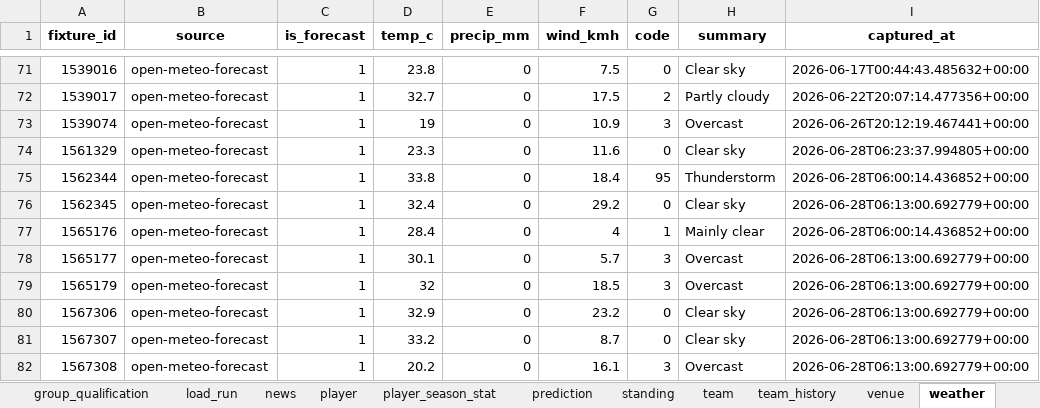
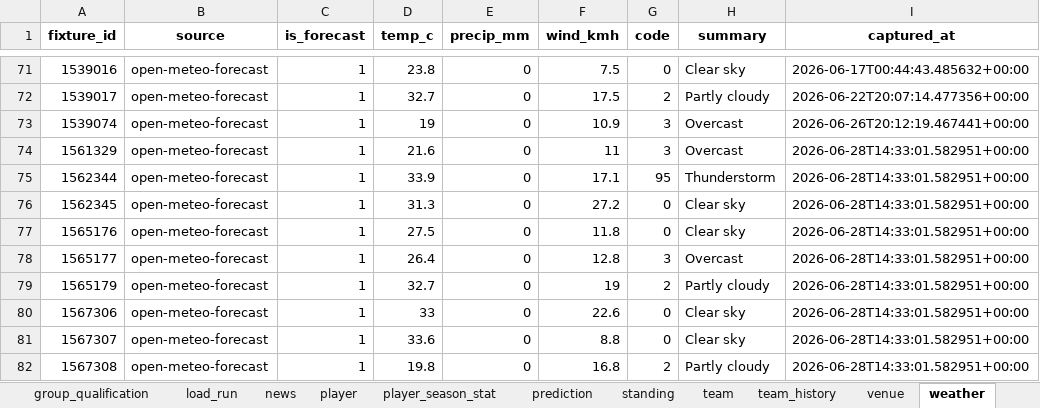
Before and after one commit to marc4data/world-cup-2026, an Excel workbook: reports/worldcup_tables.xlsx, sheet weather, drawn as a sheet; only a part is shown, gaps mark what is left out; values as stored, in another font and other column widths than the file's, no borders; the diff covers the shown part only; the diff names each change by its address in the sheet, - before the commit and + after, or states it on an @@ line.

```diff
--- a/reports/worldcup_tables.xlsx (sheet weather)
+++ b/reports/worldcup_tables.xlsx (sheet weather)
-D74 (temp_c): 23.3
+D74 (temp_c): 21.6
-F74 (wind_kmh): 11.6
+F74 (wind_kmh): 11
-G74 (code): 0
+G74 (code): 3
-H74 (summary): Clear sky
+H74 (summary): Overcast
-I74 (captured_at): 2026-06-28T06:23:37.994805+00:00
+I74 (captured_at): 2026-06-28T14:33:01.582951+00:00
-D75 (temp_c): 33.8
+D75 (temp_c): 33.9
-F75 (wind_kmh): 18.4
+F75 (wind_kmh): 17.1
-I75 (captured_at): 2026-06-28T06:00:14.436852+00:00
+I75 (captured_at): 2026-06-28T14:33:01.582951+00:00
-D76 (temp_c): 32.4
+D76 (temp_c): 31.3
-F76 (wind_kmh): 29.2
+F76 (wind_kmh): 27.2
-I76 (captured_at): 2026-06-28T06:13:00.692779+00:00
+I76 (captured_at): 2026-06-28T14:33:01.582951+00:00
-D77 (temp_c): 28.4
+D77 (temp_c): 27.5
-F77 (wind_kmh): 4
+F77 (wind_kmh): 11.8
-G77 (code): 1
+G77 (code): 0
-H77 (summary): Mainly clear
+H77 (summary): Clear sky
-I77 (captured_at): 2026-06-28T06:00:14.436852+00:00
+I77 (captured_at): 2026-06-28T14:33:01.582951+00:00
-D78 (temp_c): 30.1
+D78 (temp_c): 26.4
-F78 (wind_kmh): 5.7
+F78 (wind_kmh): 12.8
-I78:I82 (captured_at): 2026-06-28T06:13:00.692779+00:00
+I78:I82 (captured_at): 2026-06-28T14:33:01.582951+00:00
-D79 (temp_c): 32
+D79 (temp_c): 32.7
-F79 (wind_kmh): 18.5
+F79 (wind_kmh): 19
-G79 (code): 3
+G79 (code): 2
-H79 (summary): Overcast
+H79 (summary): Partly cloudy
-D80 (temp_c): 32.9
+D80 (temp_c): 33
-F80 (wind_kmh): 23.2
+F80 (wind_kmh): 22.6
-D81 (temp_c): 33.2
+D81 (temp_c): 33.6
-F81 (wind_kmh): 8.7
+F81 (wind_kmh): 8.8
-D82 (temp_c): 20.2
+D82 (temp_c): 19.8
-F82 (wind_kmh): 16.1
+F82 (wind_kmh): 16.8
-G82 (code): 3
+G82 (code): 2
-H82 (summary): Overcast
+H82 (summary): Partly cloudy
```
Also changed, not shown: 16 edited cells elsewhere in this sheet, sheet player_season_stat, sheet weather_forecast, sheet group_qualification, sheet load_run, 6 other files.
